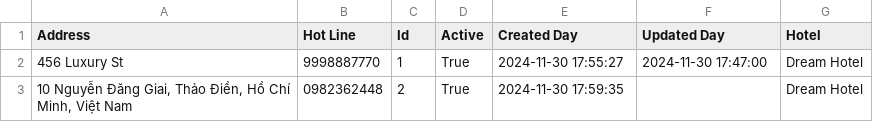
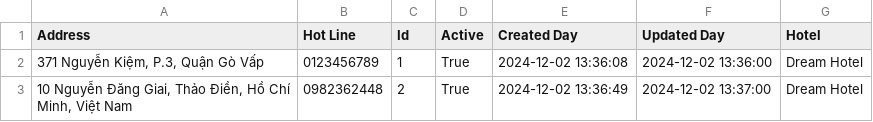
Before and after one commit to Eel-Aig-gYuh/Hotel_App, a CSV file: hotelappv1/app/data/Hotel_Location.csv, drawn as a sheet.

```diff
--- a/hotelappv1/app/data/Hotel_Location.csv
+++ b/hotelappv1/app/data/Hotel_Location.csv
@@ -1,3 +1,3 @@
 Address,Hot Line,Id,Active,Created Day,Updated Day,Hotel
-456 Luxury St,9998887770,1,True,2024-11-30 17:55:27,2024-11-30 17:47:00,Dream Hotel
-"10 Nguyễn Đăng Giai, Thảo Điền, Hồ Chí Minh, Việt Nam",0982362448,2,True,2024-11-30 17:59:35,,Dream Hotel
+"371 Nguyễn Kiệm, P.3, Quận Gò Vấp",0123456789,1,True,2024-12-02 13:36:08,2024-12-02 13:36:00,Dream Hotel
+"10 Nguyễn Đăng Giai, Thảo Điền, Hồ Chí Minh, Việt Nam",0982362448,2,True,2024-12-02 13:36:49,2024-12-02 13:37:00,Dream Hotel
```
Also changed, not shown: hotelappv1/app/data/Bed.csv, hotelappv1/app/data/Room.csv, 14 other files.
